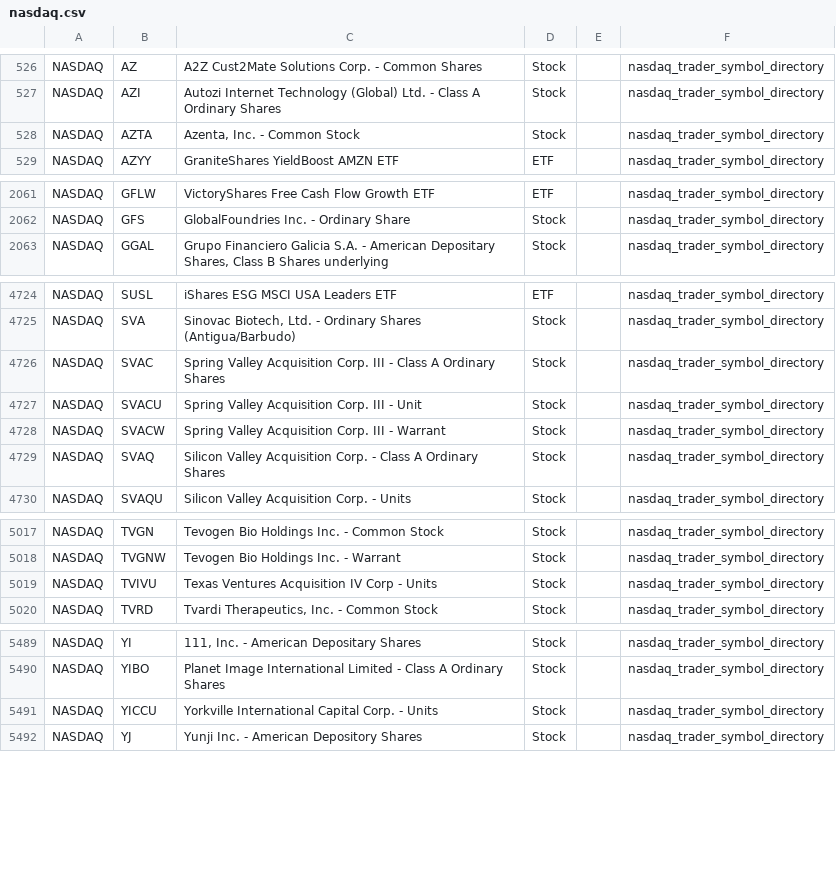
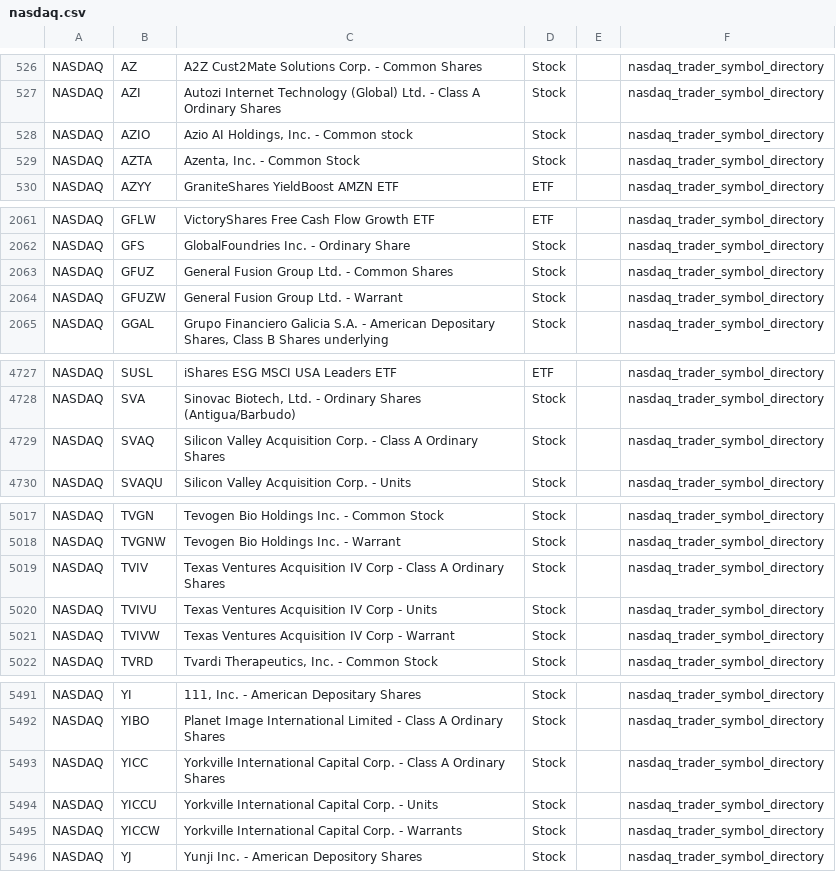
Before and after one commit to mrft/ticker-chronicle, a CSV file: data/raw/nasdaq.csv, drawn as a sheet; only a part is shown, gaps mark what is left out; removed rows and columns are numbered as before the commit, all else as after; the diff covers the shown part only; the diff names each change by its address in the sheet, - before the commit and + after, or states it on an @@ line.

```diff
--- a/data/raw/nasdaq.csv
+++ b/data/raw/nasdaq.csv
+row 528: NASDAQ | AZIO | Azio AI Holdings, Inc. - Common stock | Stock |  | nasdaq_trader_symbol_directory
+row 2063: NASDAQ | GFUZ | General Fusion Group Ltd. - Common Shares | Stock |  | nasdaq_trader_symbol_directory
+row 2064: NASDAQ | GFUZW | General Fusion Group Ltd. - Warrant | Stock |  | nasdaq_trader_symbol_directory
-row 4726: NASDAQ | SVAC | Spring Valley Acquisition Corp. III - Class A Ordinary Shares | Stock |  | nasdaq_trader_symbol_directory
-row 4727: NASDAQ | SVACU | Spring Valley Acquisition Corp. III - Unit | Stock |  | nasdaq_trader_symbol_directory
-row 4728: NASDAQ | SVACW | Spring Valley Acquisition Corp. III - Warrant | Stock |  | nasdaq_trader_symbol_directory
+row 5019: NASDAQ | TVIV | Texas Ventures Acquisition IV Corp - Class A Ordinary Shares | Stock |  | nasdaq_trader_symbol_directory
+row 5021: NASDAQ | TVIVW | Texas Ventures Acquisition IV Corp - Warrant | Stock |  | nasdaq_trader_symbol_directory
+row 5493: NASDAQ | YICC | Yorkville International Capital Corp. - Class A Ordinary Shares | Stock |  | nasdaq_trader_symbol_directory
+row 5495: NASDAQ | YICCW | Yorkville International Capital Corp. - Warrants | Stock |  | nasdaq_trader_symbol_directory
```
Also changed, not shown: 2 added rows, 2 removed rows and 2 edited cells elsewhere in this file, data/master_database.csv, data/raw/amex.csv, 1 other file.
